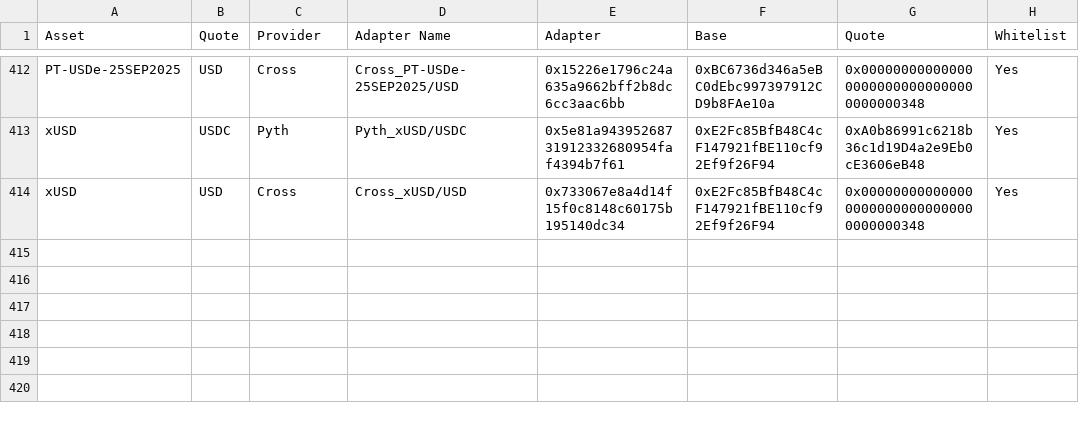
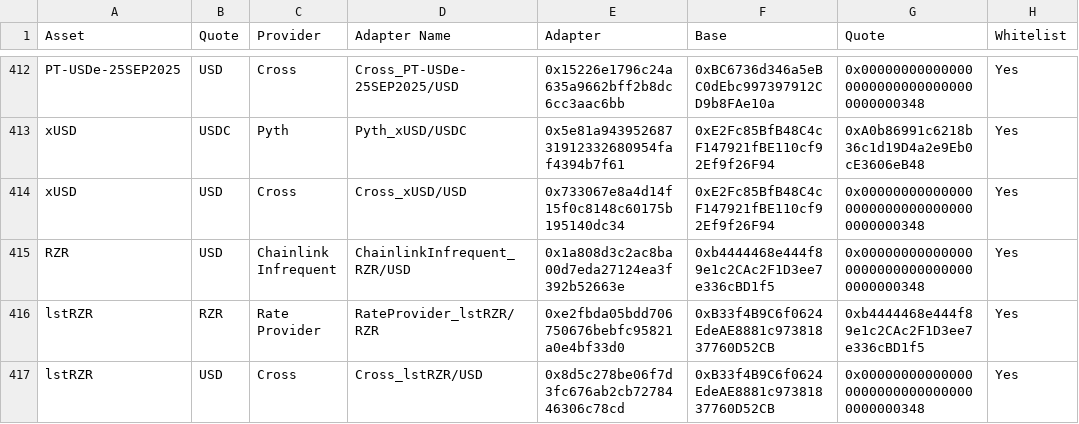
Before and after one commit to euler-xyz/euler-interfaces, a CSV file: addresses/1/OracleAdaptersAddresses.csv, drawn as a sheet; only a part is shown, gaps mark what is left out; the diff names each change by its address in the sheet, - before the commit and + after, or states it on an @@ line.

Commit message:
Update OracleAdaptersAddresses.csv
Signed-off-by: Deadshot Ryker <151393124+deadshotryker@users.noreply.github.com>

```diff
--- a/addresses/1/OracleAdaptersAddresses.csv
+++ b/addresses/1/OracleAdaptersAddresses.csv
+row 415: RZR | USD | Chainlink Infrequent | ChainlinkInfrequent_RZR/USD | 0x1a808d3c2ac8ba00d7eda27124ea3f392b52663e | 0xb4444468e444f89e1c2CAc2F1D3ee7e336cBD1f5 | 0x0000000000000000000000000000000000000348 | Yes
+row 416: lstRZR | RZR | Rate Provider | RateProvider_lstRZR/RZR | 0xe2fbda05bdd706750676bebfc95821a0e4bf33d0 | 0xB33f4B9C6f0624EdeAE8881c97381837760D52CB | 0xb4444468e444f89e1c2CAc2F1D3ee7e336cBD1f5 | Yes
+row 417: lstRZR | USD | Cross | Cross_lstRZR/USD | 0x8d5c278be06f7d3fc676ab2cb7278446306c78cd | 0xB33f4B9C6f0624EdeAE8881c97381837760D52CB | 0x0000000000000000000000000000000000000348 | Yes
```
